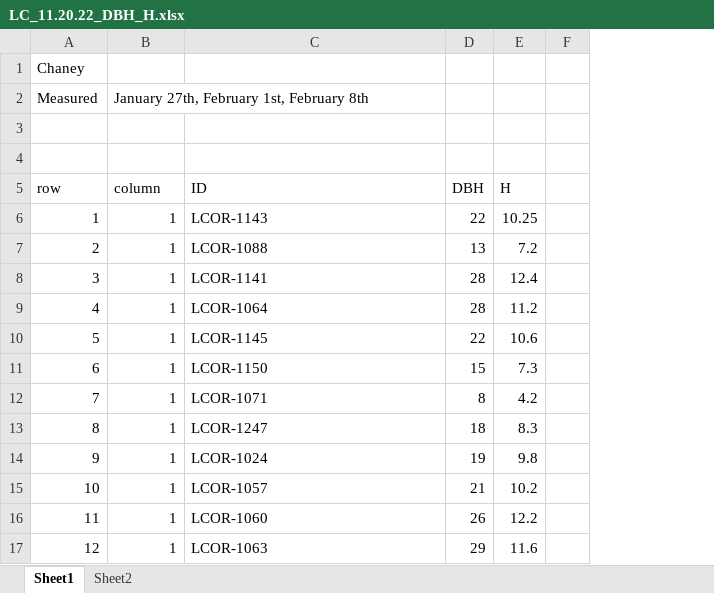
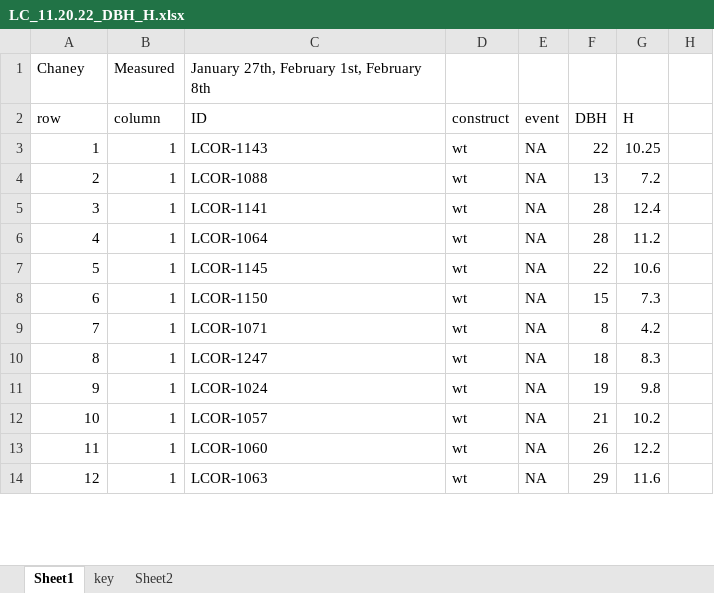
Before and after one commit to ChaneyHart/Living-Carbon, an Excel workbook: 2022_growth&inventory_analylsis/growth_raw_collection/LC_growth&inventory_sheets_2022/LC_11.20.22_DBH_H.xlsx, sheet Sheet1, drawn as a sheet; only a part is shown; values as stored, in another font and other column widths than the file's, no borders; removed rows and columns are numbered as before the commit, all else as after; the diff names each change by its address in the sheet, - before the commit and + after, or states it on an @@ line.

```diff
--- a/2022_growth&inventory_analylsis/growth_raw_collection/LC_growth&inventory_sheets_2022/LC_11.20.22_DBH_H.xlsx (sheet Sheet1)
+++ b/2022_growth&inventory_analylsis/growth_raw_collection/LC_growth&inventory_sheets_2022/LC_11.20.22_DBH_H.xlsx (sheet Sheet1)
+sheet tab: key
+column D (construct), rows 3-14: all wt
+column E (event), rows 3-14: all NA
-row 1: Chaney
-row 2: Measured | January 27th, February 1st, February 8th
-row 1: (empty)
+row 1: Chaney | Measured | January 27th, February 1st, February 8th
-row 4: (empty)
```
Also changed, not shown: formulas that keep their value, 10 other files.
